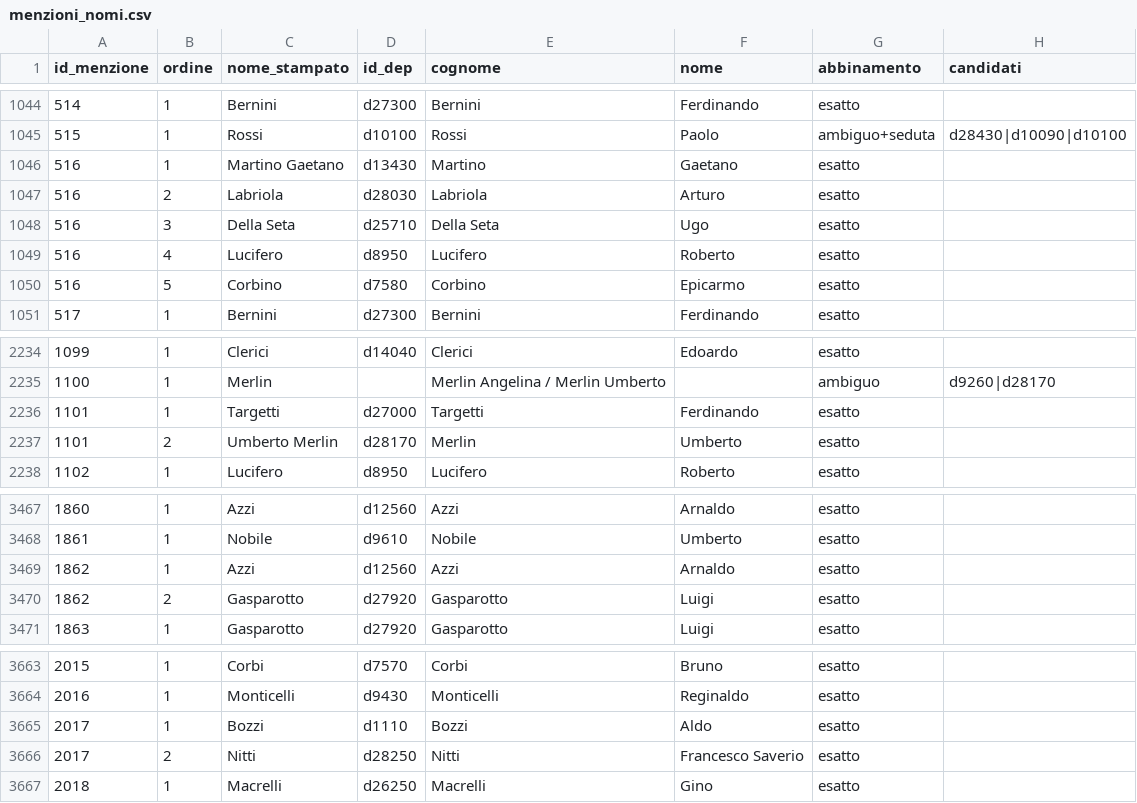
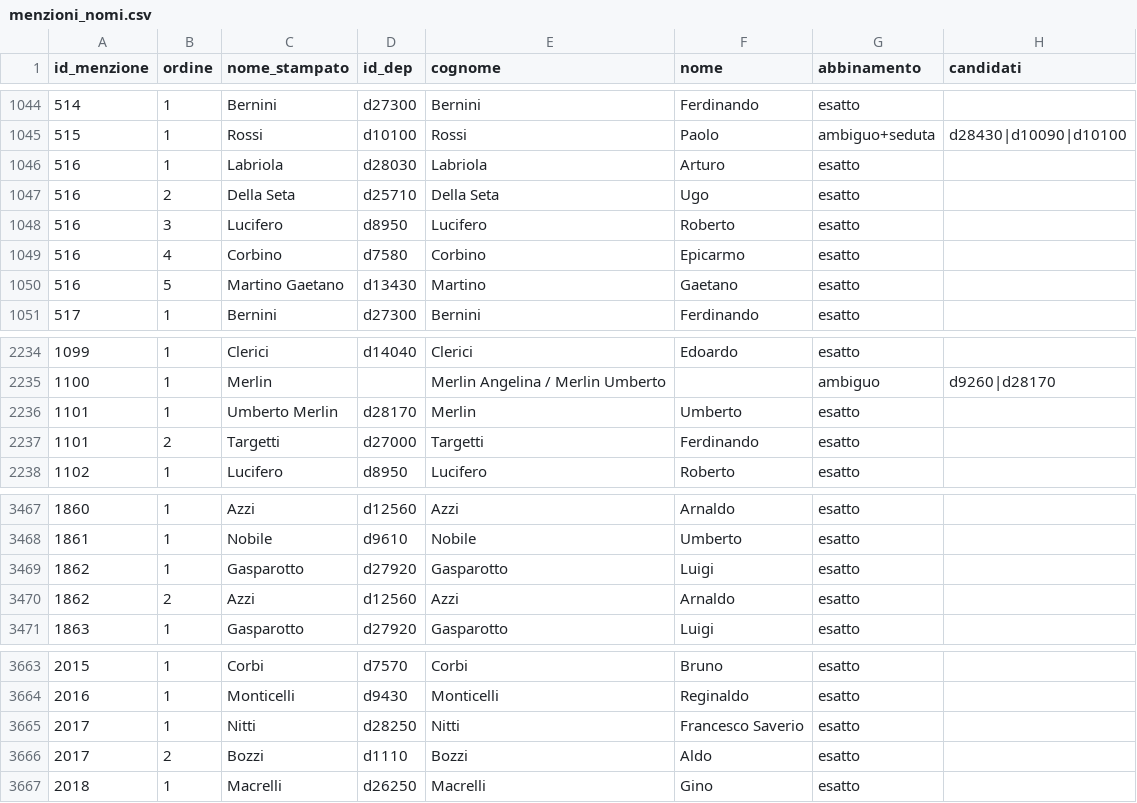
Before and after one commit to giacomo-melli/costituente-reti, a CSV file: pipeline/extraction/menzioni_nomi.csv, drawn as a sheet; only a part is shown, gaps mark what is left out.

```diff
--- a/pipeline/extraction/menzioni_nomi.csv
+++ b/pipeline/extraction/menzioni_nomi.csv
@@ -1045,7 +1045,7 @@ id_menzione,ordine,nome_stampato,id_dep,cognome,nome,abbinamento,candidati
 515,1,Rossi,d10100,Rossi,Paolo,ambiguo+seduta,d28430|d10090|d10100
-516,1,Martino Gaetano,d13430,Martino,Gaetano,esatto,
-516,2,Labriola,d28030,Labriola,Arturo,esatto,
-516,3,Della Seta,d25710,Della Seta,Ugo,esatto,
-516,4,Lucifero,d8950,Lucifero,Roberto,esatto,
-516,5,Corbino,d7580,Corbino,Epicarmo,esatto,
+516,1,Labriola,d28030,Labriola,Arturo,esatto,
+516,2,Della Seta,d25710,Della Seta,Ugo,esatto,
+516,3,Lucifero,d8950,Lucifero,Roberto,esatto,
+516,4,Corbino,d7580,Corbino,Epicarmo,esatto,
+516,5,Martino Gaetano,d13430,Martino,Gaetano,esatto,
 517,1,Bernini,d27300,Bernini,Ferdinando,esatto,
@@ -2235,4 +2235,4 @@ id_menzione,ordine,nome_stampato,id_dep,cognome,nome,abbinamento,candidati
 1100,1,Merlin,,Merlin Angelina / Merlin Umberto,,ambiguo,d9260|d28170
-1101,1,Targetti,d27000,Targetti,Ferdinando,esatto,
-1101,2,Umberto Merlin,d28170,Merlin,Umberto,esatto,
+1101,1,Umberto Merlin,d28170,Merlin,Umberto,esatto,
+1101,2,Targetti,d27000,Targetti,Ferdinando,esatto,
 1102,1,Lucifero,d8950,Lucifero,Roberto,esatto,
@@ -3468,4 +3468,4 @@ id_menzione,ordine,nome_stampato,id_dep,cognome,nome,abbinamento,candidati
 1861,1,Nobile,d9610,Nobile,Umberto,esatto,
-1862,1,Azzi,d12560,Azzi,Arnaldo,esatto,
-1862,2,Gasparotto,d27920,Gasparotto,Luigi,esatto,
+1862,1,Gasparotto,d27920,Gasparotto,Luigi,esatto,
+1862,2,Azzi,d12560,Azzi,Arnaldo,esatto,
 1863,1,Gasparotto,d27920,Gasparotto,Luigi,esatto,
@@ -3664,4 +3664,4 @@ id_menzione,ordine,nome_stampato,id_dep,cognome,nome,abbinamento,candidati
 2016,1,Monticelli,d9430,Monticelli,Reginaldo,esatto,
-2017,1,Bozzi,d1110,Bozzi,Aldo,esatto,
-2017,2,Nitti,d28250,Nitti,Francesco Saverio,esatto,
+2017,1,Nitti,d28250,Nitti,Francesco Saverio,esatto,
+2017,2,Bozzi,d1110,Bozzi,Aldo,esatto,
 2018,1,Macrelli,d26250,Macrelli,Gino,esatto,
```
Also changed, not shown: pipeline/extraction/edgelist_emendamenti.csv, pipeline/extraction/emendamenti.csv, 9 other files.
